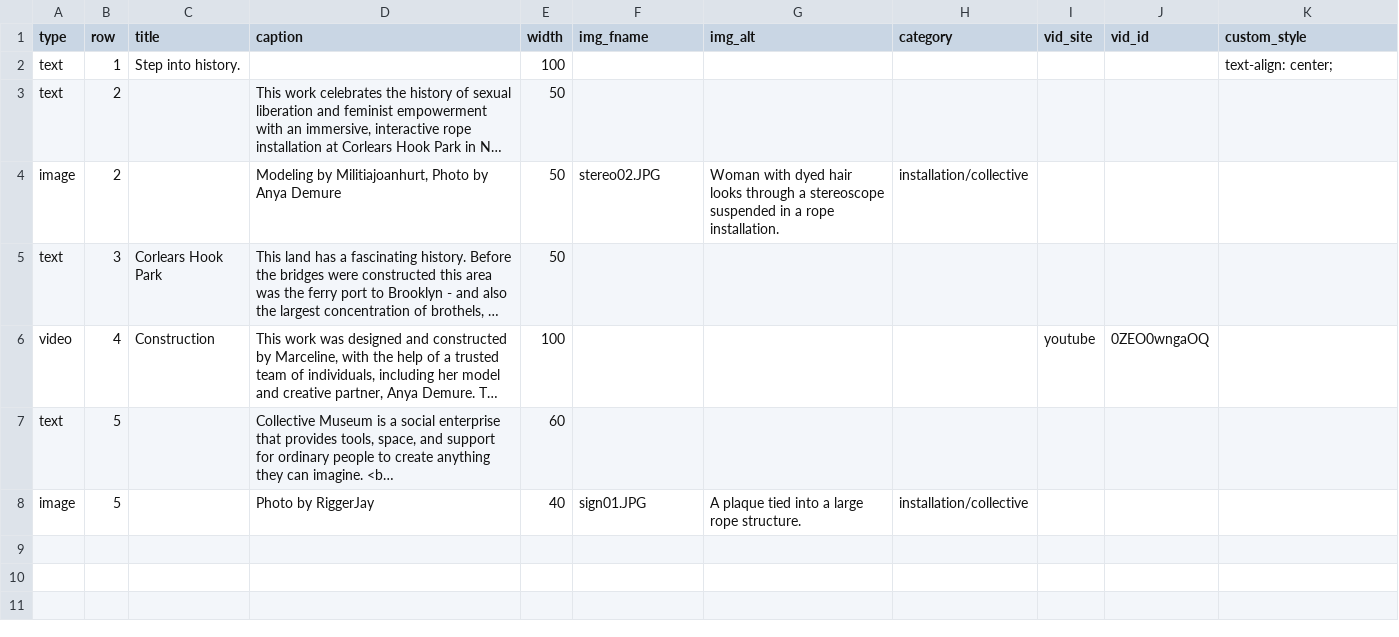
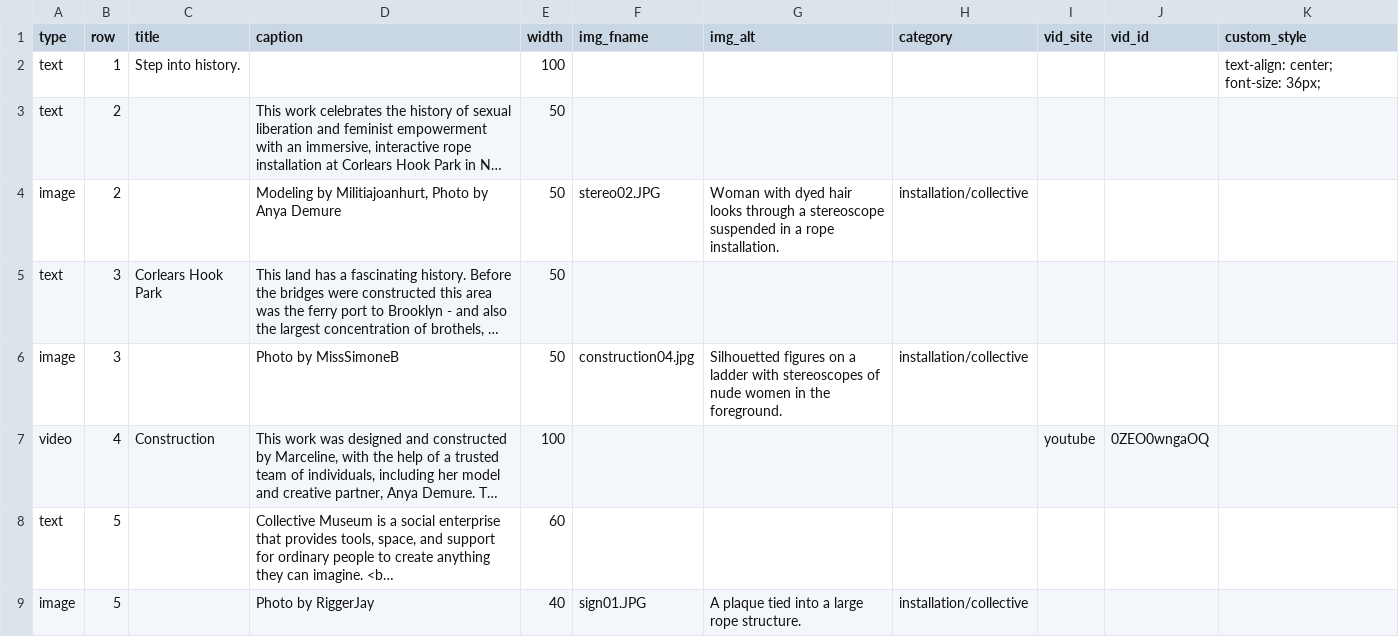
Before and after one commit to marcyvq12/marcyvq.github.io, a CSV file: config/collective_config.csv, drawn as a sheet; long unchanged cells end in …; the diff names each change by its address in the sheet, - before the commit and + after, or states it on an @@ line.

```diff
--- a/config/collective_config.csv
+++ b/config/collective_config.csv
-K2 (custom_style): text-align: center;
+K2 (custom_style): text-align: center; font-size: 36px;
+row 6: image | 3 |  | Photo by MissSimoneB | 50 | construction04.jpg | Silhouetted figures on a ladder with stereoscopes of nude women in the foreground. | installation/collective
```
Also changed, not shown: 1 other file.
